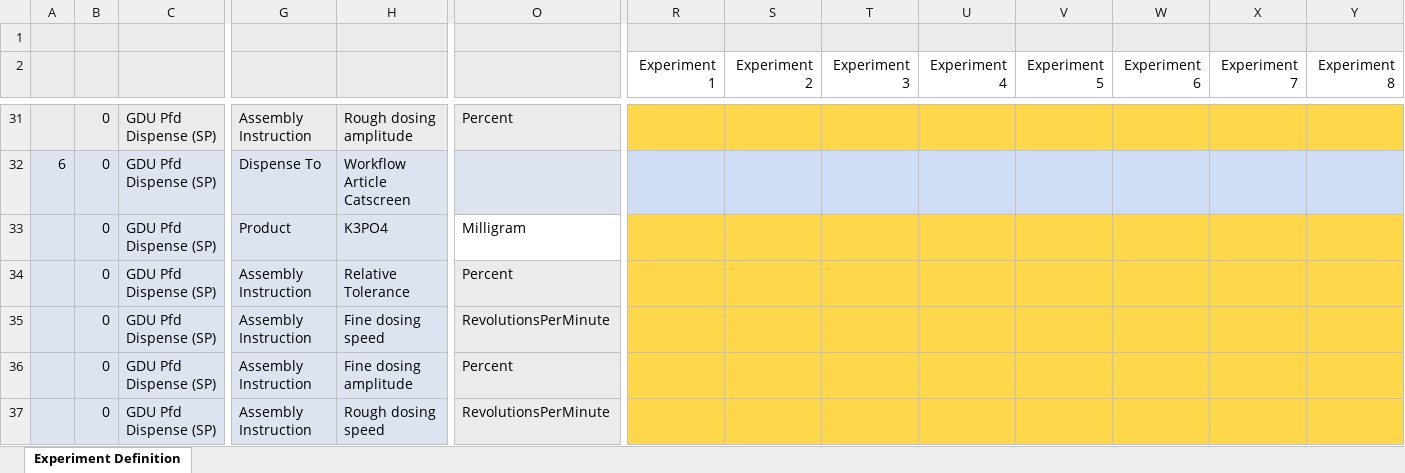
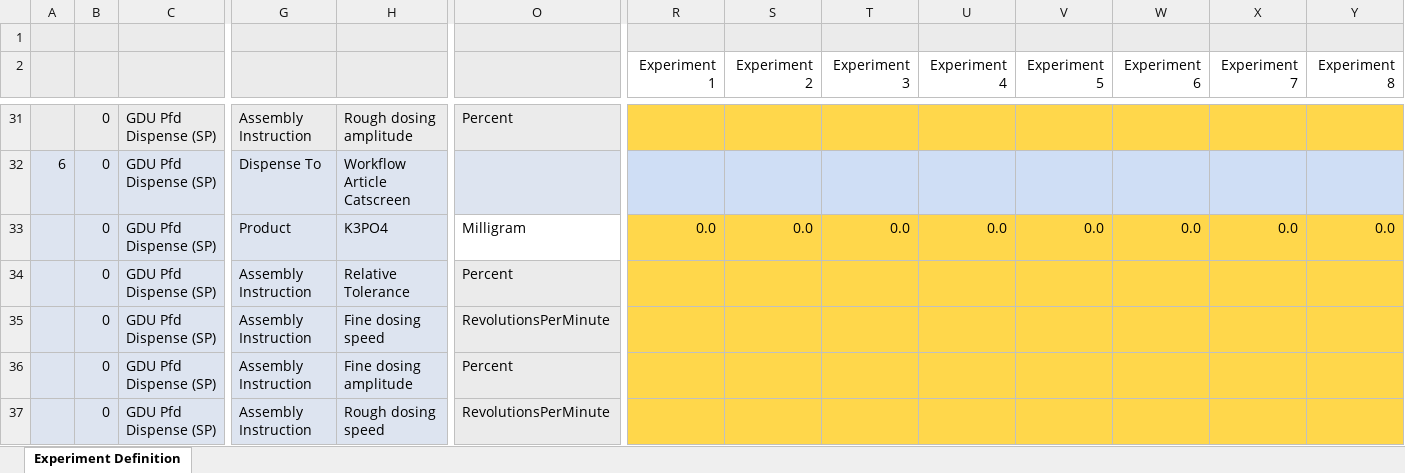
Before and after one commit to swisscatplus/HTE_Workflow, an Excel workbook: Run_396_SIM_np_cat_lc_midahydrolysis_1_(SP)_empty.xlsx, sheet Experiment Definition, drawn as a sheet; only a part is shown, gaps mark what is left out; values as stored, in another font and other column widths than the file's, no borders; charts and pictures not drawn; removed rows and columns are numbered as before the commit, all else as after; rows hold the shown columns only; the diff covers the shown part only; the diff names each change by its address in the sheet, - before the commit and + after, or states it on an @@ line.

```diff
--- a/Run_396_SIM_np_cat_lc_midahydrolysis_1_(SP)_empty.xlsx (sheet Experiment Definition)
+++ b/Run_396_SIM_np_cat_lc_midahydrolysis_1_(SP)_empty.xlsx (sheet Experiment Definition)
-row 33:  | 0 | GDU Pfd Dispense (SP) | Product | K3PO4 | Milligram
+row 33:  | 0 | GDU Pfd Dispense (SP) | Product | K3PO4 | Milligram | 0.0 | 0.0 | 0.0 | 0.0 | 0.0 | 0.0 | 0.0 | 0.0
```
Also changed, not shown: 28 added rows and 28 removed rows elsewhere in this sheet, charts or pictures, 4 other files.
